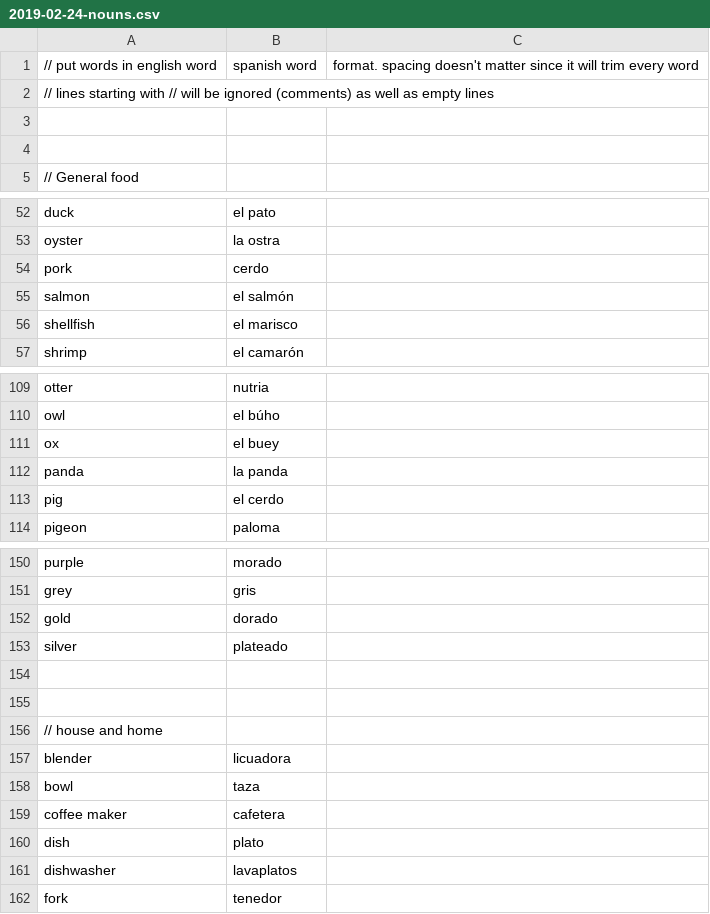
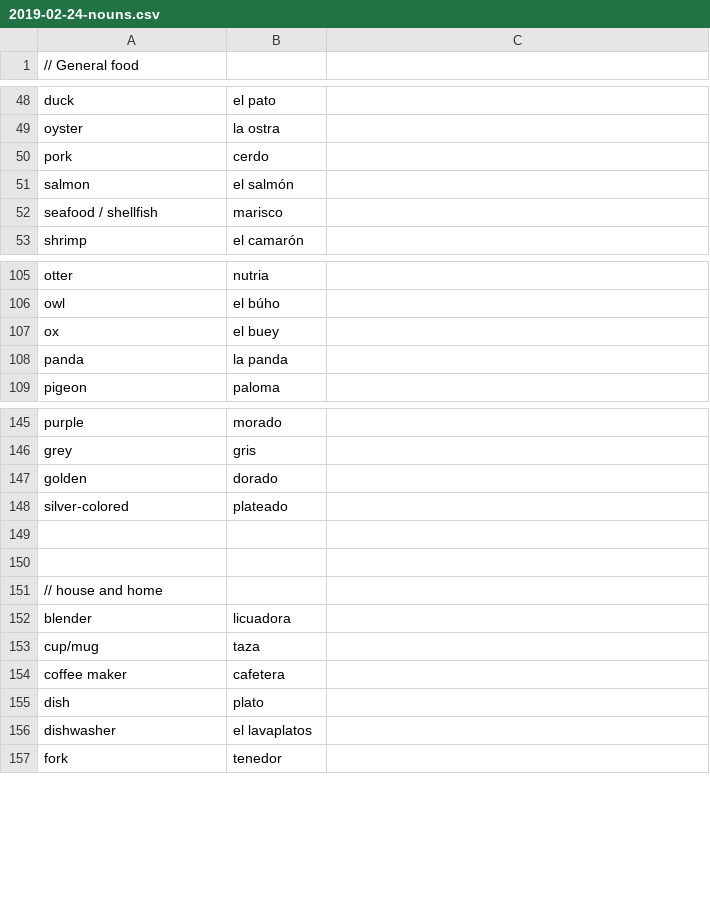
Before and after one commit to peterkrieg/anki-spanish-creator, a CSV file: words/2019-02-24-nouns.csv, drawn as a sheet; only a part is shown, gaps mark what is left out; the diff covers the shown part only.

Commit message:
small tweaks to some inaccuracies of words

```diff
--- a/words/2019-02-24-nouns.csv
+++ b/words/2019-02-24-nouns.csv
@@ -1,5 +1 @@
-// put words in english word, spanish word, format.  spacing doesn't matter since it will trim every word
-// lines starting with // will be ignored (comments) as well as empty lines
-
-
 // General food
@@ -55,3 +51,3 @@ pork, cerdo
 salmon, el salmón
-shellfish, el marisco
+seafood / shellfish, marisco
 shrimp, el camarón
@@ -112,3 +108,2 @@ ox, el buey
 panda, la panda
-pig, el cerdo
 pigeon, paloma
@@ -151,4 +146,4 @@ purple, morado
 grey, gris
-gold, dorado
-silver, plateado
+golden, dorado
+silver-colored, plateado
 
@@ -157,6 +152,6 @@ silver, plateado
 blender, licuadora
-bowl, taza
+cup/mug, taza
 coffee maker, cafetera
 dish, plato
-dishwasher, lavaplatos
+dishwasher, el lavaplatos
 fork, tenedor
```
Also changed, not shown: 1 edited cell elsewhere in this file, words/2019-02-25-body-nouns.csv, words/2019-02-26-family-nouns.csv, 2 other files.
